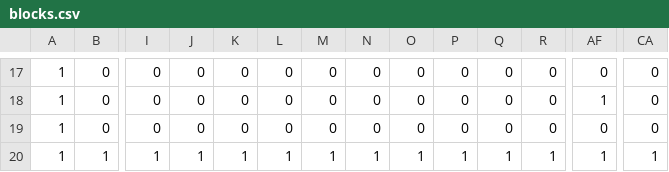
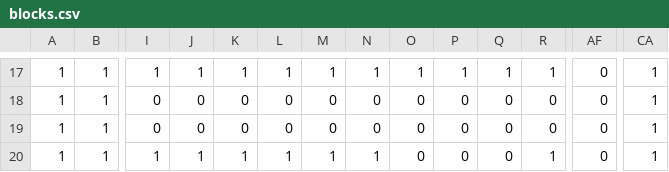
Before and after one commit to ohnoyuuki/AL33, a CSV file: Resources/blocks.csv, drawn as a sheet; only a part is shown, gaps mark what is left out; the diff covers the shown part only; the diff names each change by its address in the sheet, - before the commit and + after, or states it on an @@ line.

```diff
--- a/Resources/blocks.csv
+++ b/Resources/blocks.csv
-B17:B19: 0
+B17:B19: 1
-I17: 0
+I17: 1
-J17: 0
+J17: 1
-K17: 0
+K17: 1
-L17: 0
+L17: 1
-M17: 0
+M17: 1
-N17: 0
+N17: 1
-O17: 0
+O17: 1
-P17: 0
+P17: 1
-Q17: 0
+Q17: 1
-R17: 0
+R17: 1
-CA17:CA19: 0
+CA17:CA19: 1
-AF18: 1
+AF18: 0
-O20: 1
+O20: 0
-P20: 1
+P20: 0
-Q20: 1
+Q20: 0
-AF20: 1
+AF20: 0
```
Also changed, not shown: 71 edited cells elsewhere in this file, 16 other files.
